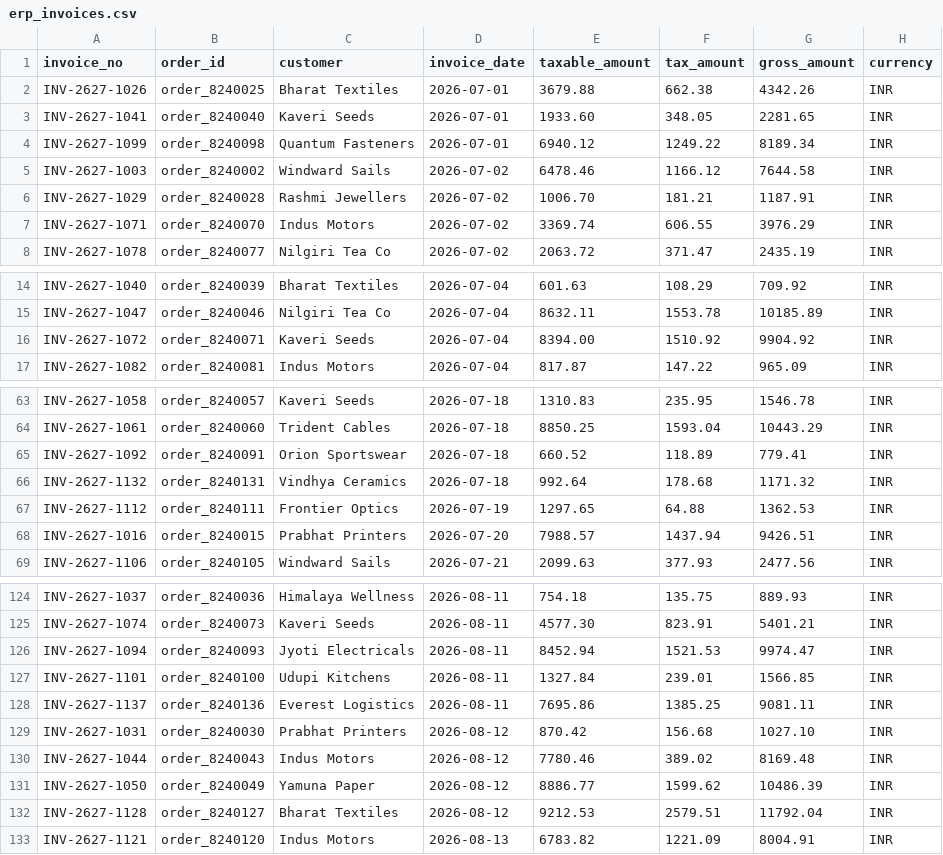
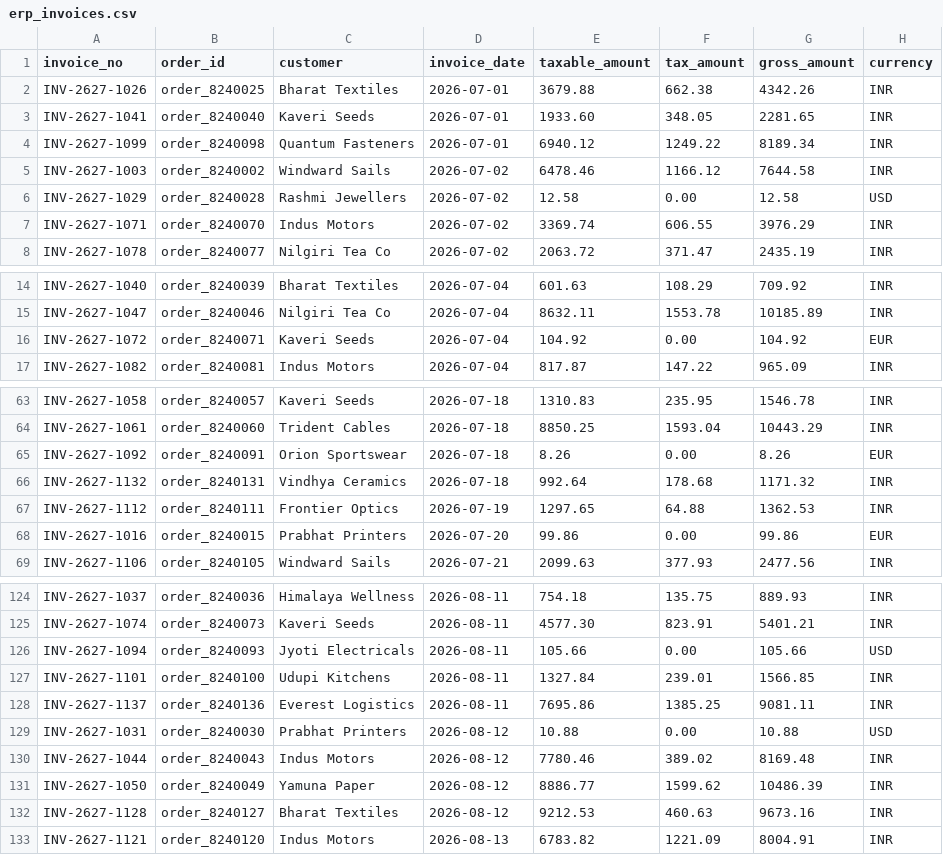
Before and after one commit to Amritbiswas07/kosh-ai-finance-controller, a CSV file: data/erp_invoices.csv, drawn as a sheet; only a part is shown, gaps mark what is left out.

```diff
--- a/data/erp_invoices.csv
+++ b/data/erp_invoices.csv
@@ -5,3 +5,3 @@ INV-2627-1099,order_8240098,Quantum Fasteners,2026-07-01,6940.12,1249.22,8189.34
 INV-2627-1003,order_8240002,Windward Sails,2026-07-02,6478.46,1166.12,7644.58,INR
-INV-2627-1029,order_8240028,Rashmi Jewellers,2026-07-02,1006.70,181.21,1187.91,INR
+INV-2627-1029,order_8240028,Rashmi Jewellers,2026-07-02,12.58,0.00,12.58,USD
 INV-2627-1071,order_8240070,Indus Motors,2026-07-02,3369.74,606.55,3976.29,INR
@@ -15,3 +15,3 @@ INV-2627-1040,order_8240039,Bharat Textiles,2026-07-04,601.63,108.29,709.92,INR
 INV-2627-1047,order_8240046,Nilgiri Tea Co,2026-07-04,8632.11,1553.78,10185.89,INR
-INV-2627-1072,order_8240071,Kaveri Seeds,2026-07-04,8394.00,1510.92,9904.92,INR
+INV-2627-1072,order_8240071,Kaveri Seeds,2026-07-04,104.92,0.00,104.92,EUR
 INV-2627-1082,order_8240081,Indus Motors,2026-07-04,817.87,147.22,965.09,INR
@@ -64,6 +64,6 @@ INV-2627-1058,order_8240057,Kaveri Seeds,2026-07-18,1310.83,235.95,1546.78,INR
 INV-2627-1061,order_8240060,Trident Cables,2026-07-18,8850.25,1593.04,10443.29,INR
-INV-2627-1092,order_8240091,Orion Sportswear,2026-07-18,660.52,118.89,779.41,INR
+INV-2627-1092,order_8240091,Orion Sportswear,2026-07-18,8.26,0.00,8.26,EUR
 INV-2627-1132,order_8240131,Vindhya Ceramics,2026-07-18,992.64,178.68,1171.32,INR
 INV-2627-1112,order_8240111,Frontier Optics,2026-07-19,1297.65,64.88,1362.53,INR
-INV-2627-1016,order_8240015,Prabhat Printers,2026-07-20,7988.57,1437.94,9426.51,INR
+INV-2627-1016,order_8240015,Prabhat Printers,2026-07-20,99.86,0.00,99.86,EUR
 INV-2627-1106,order_8240105,Windward Sails,2026-07-21,2099.63,377.93,2477.56,INR
@@ -125,9 +125,9 @@ INV-2627-1037,order_8240036,Himalaya Wellness,2026-08-11,754.18,135.75,889.93,IN
 INV-2627-1074,order_8240073,Kaveri Seeds,2026-08-11,4577.30,823.91,5401.21,INR
-INV-2627-1094,order_8240093,Jyoti Electricals,2026-08-11,8452.94,1521.53,9974.47,INR
+INV-2627-1094,order_8240093,Jyoti Electricals,2026-08-11,105.66,0.00,105.66,USD
 INV-2627-1101,order_8240100,Udupi Kitchens,2026-08-11,1327.84,239.01,1566.85,INR
 INV-2627-1137,order_8240136,Everest Logistics,2026-08-11,7695.86,1385.25,9081.11,INR
-INV-2627-1031,order_8240030,Prabhat Printers,2026-08-12,870.42,156.68,1027.10,INR
+INV-2627-1031,order_8240030,Prabhat Printers,2026-08-12,10.88,0.00,10.88,USD
 INV-2627-1044,order_8240043,Indus Motors,2026-08-12,7780.46,389.02,8169.48,INR
 INV-2627-1050,order_8240049,Yamuna Paper,2026-08-12,8886.77,1599.62,10486.39,INR
-INV-2627-1128,order_8240127,Bharat Textiles,2026-08-12,9212.53,2579.51,11792.04,INR
+INV-2627-1128,order_8240127,Bharat Textiles,2026-08-12,9212.53,460.63,9673.16,INR
 INV-2627-1121,order_8240120,Indus Motors,2026-08-13,6783.82,1221.09,8004.91,INR
```
Also changed, not shown: data/bank_statement.csv, data/pg_settlement_report.csv, 26 other files.
